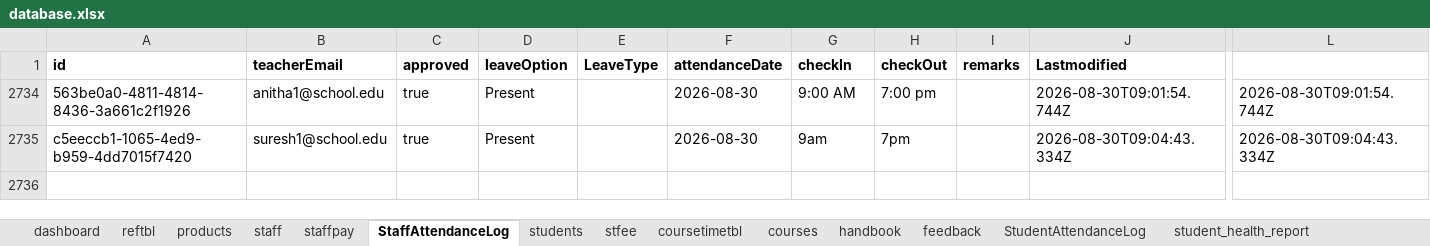
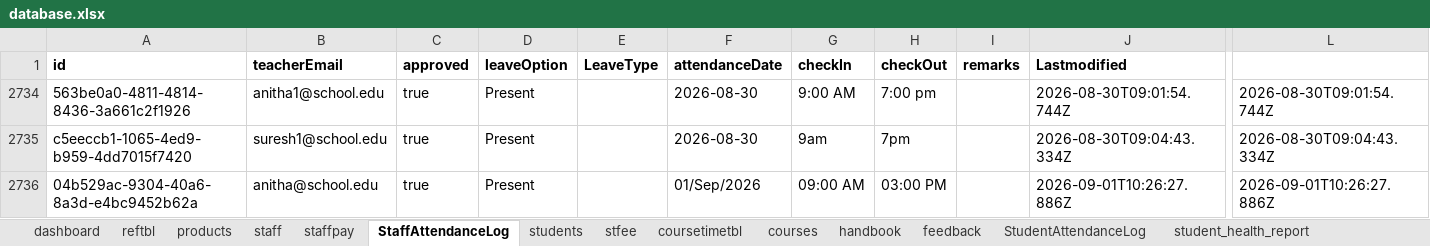
Before and after one commit to bganeshk/kutties-api, an Excel workbook: data/database.xlsx, sheet StaffAttendanceLog, drawn as a sheet; only a part is shown, gaps mark what is left out; values as stored, in another font and other column widths than the file's, no borders; rows hold the shown columns only; the diff names each change by its address in the sheet, - before the commit and + after, or states it on an @@ line.

```diff
--- a/data/database.xlsx (sheet StaffAttendanceLog)
+++ b/data/database.xlsx (sheet StaffAttendanceLog)
+row 2736: 04b529ac-9304-40a6-8a3d-e4bc9452b62a | anitha@school.edu | true | Present |  | 01/Sep/2026 | 09:00 AM | 03:00 PM |  | 2026-09-01T10:26:27.886Z | 2026-09-01T10:26:27.886Z
```
Also changed, not shown: sheet StudentAttendanceLog, 3 other files.
